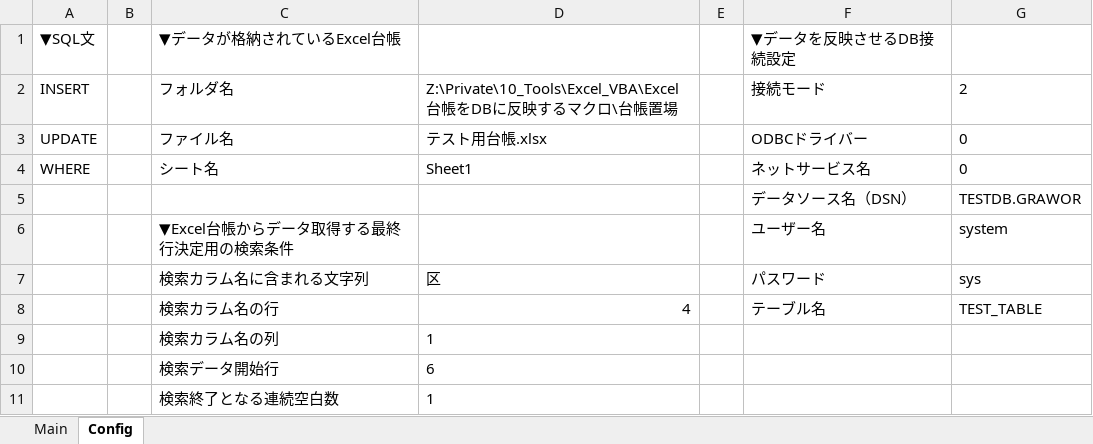
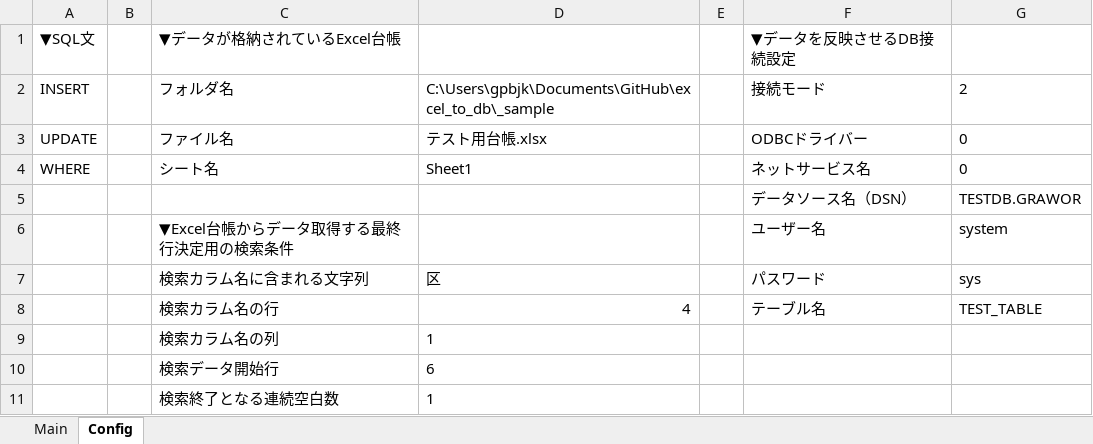
Before and after one commit to Grawor/ExcelDataToDB, an Excel workbook: bin/excel_to_db.xlsm, sheet Config, drawn as a sheet; values as stored, in another font and other column widths than the file's, no borders; the diff names each change by its address in the sheet, - before the commit and + after, or states it on an @@ line.

```diff
--- a/bin/excel_to_db.xlsm (sheet Config)
+++ b/bin/excel_to_db.xlsm (sheet Config)
-D2: Z:\Private\10_Tools\Excel_VBA\Excel台帳をDBに反映するマクロ\台帳置場
+D2: C:\Users\gpbjk\Documents\GitHub\excel_to_db\_sample
```
Also changed, not shown: sheet Main, charts or pictures, _sample/テスト用台帳.xlsx, 4 other files.
